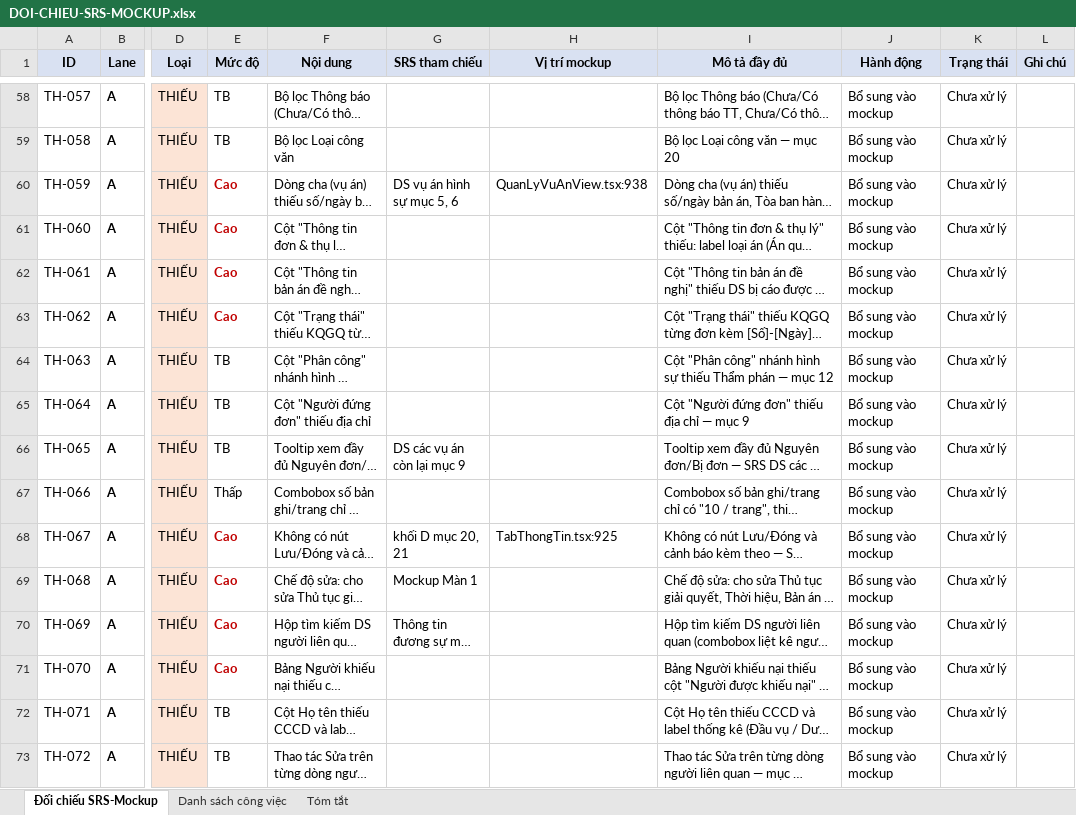
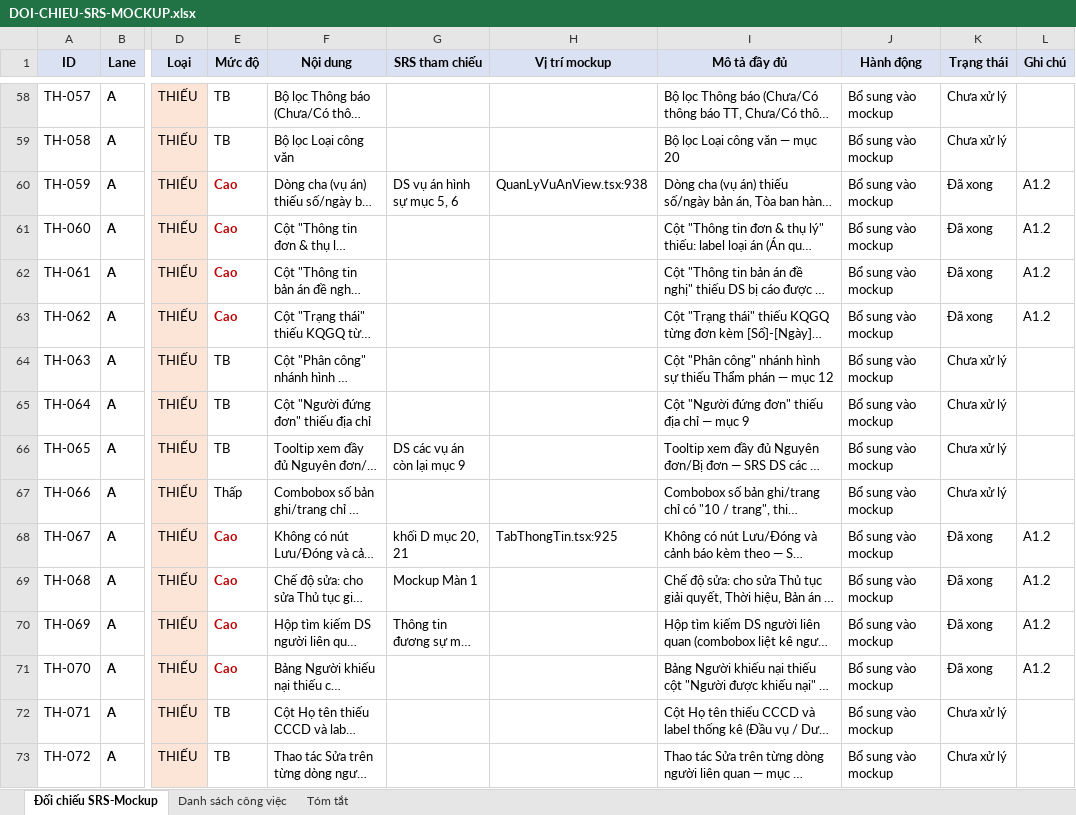
Before and after one commit to minhb5d/mockup, an Excel workbook: docs/DOI-CHIEU-SRS-MOCKUP.xlsx, sheet Đối chiếu SRS-Mockup, drawn as a sheet; only a part is shown, gaps mark what is left out; long unchanged cells end in …; values as stored, in another font and other column widths than the file's, no borders; the diff covers the shown part only; the diff names each change by its address in the sheet, - before the commit and + after, or states it on an @@ line.

Commit message:
Update DOI-CHIEU-SRS-MOCKUP.xlsx

```diff
--- a/docs/DOI-CHIEU-SRS-MOCKUP.xlsx (sheet Đối chiếu SRS-Mockup)
+++ b/docs/DOI-CHIEU-SRS-MOCKUP.xlsx (sheet Đối chiếu SRS-Mockup)
-K60:K63 (Trạng thái): Chưa xử lý
+K60:K63 (Trạng thái): Đã xong
-L60:L63 (Ghi chú): (empty)
+L60:L63 (Ghi chú): A1.2
-K68:K71 (Trạng thái): Chưa xử lý
+K68:K71 (Trạng thái): Đã xong
-L68:L71 (Ghi chú): (empty)
+L68:L71 (Ghi chú): A1.2
```
Also changed, not shown: 18 edited cells elsewhere in this sheet, sheet Danh sách công việc.
